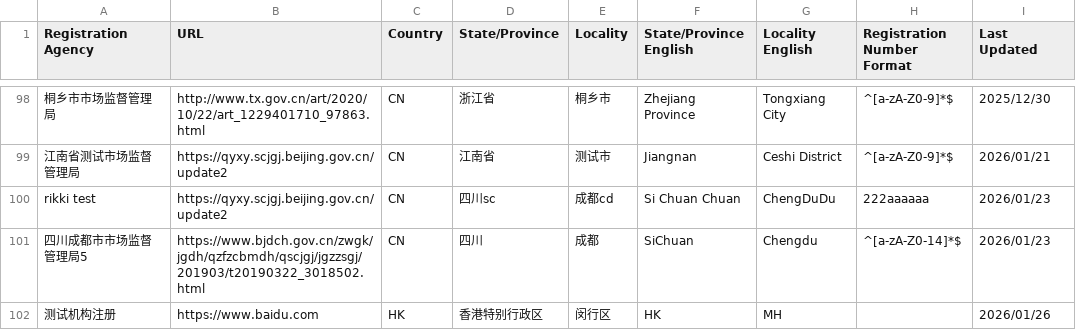
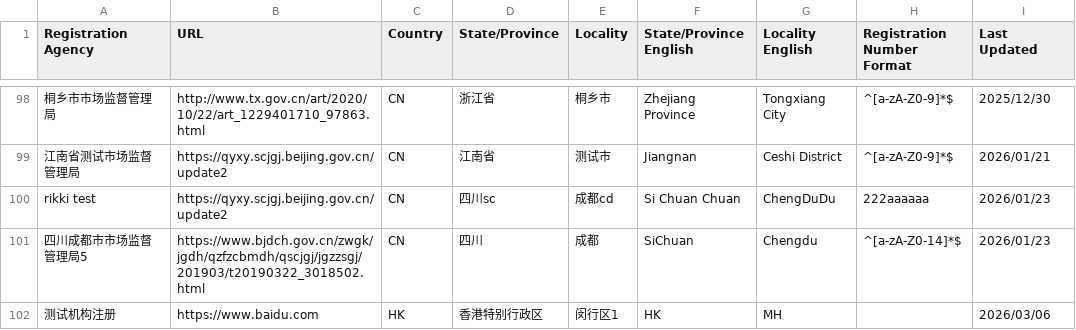
Before and after one commit to PalosChen/validation_data, a CSV file: validation-sources.csv, drawn as a sheet; only a part is shown, gaps mark what is left out.

Commit message:
Update registration agency: 测试机构注册

```diff
--- a/validation-sources.csv
+++ b/validation-sources.csv
@@ -101,2 +101,2 @@ rikki test,https://qyxy.scjgj.beijing.gov.cn/update2,CN,四川sc,成都cd,Si Chu
 四川成都市市场监督管理局5,https://www.bjdch.gov.cn/zwgk/jgdh/qzfzcbmdh/qscjgj/jgzzsgj/201903/t20190322_3018502.html,CN,四川,成都,SiChuan,Chengdu,^[a-zA-Z0-14]*$,2026/01/23
-测试机构注册,https://www.baidu.com,HK,香港特别行政区,闵行区,HK,MH,,2026/01/26
+测试机构注册,https://www.baidu.com,HK,香港特别行政区,闵行区1,HK,MH,,2026/03/06
```
Also changed, not shown: 1 other file.
